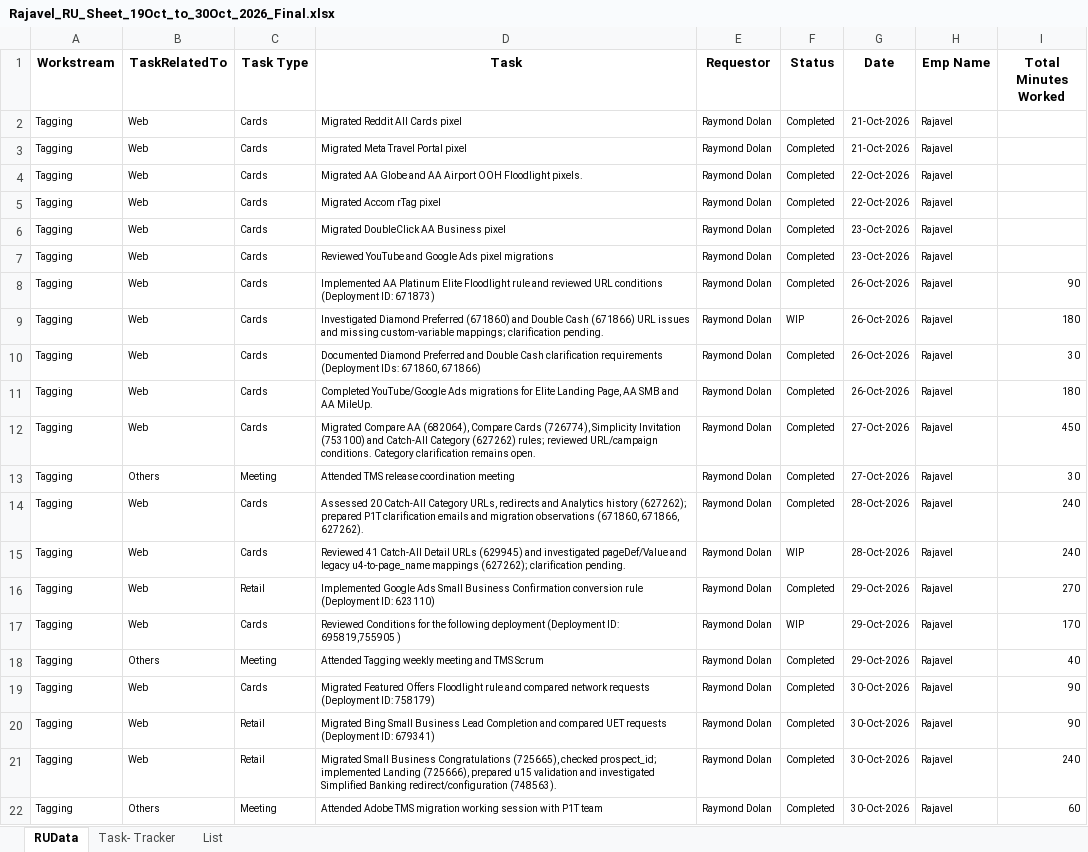
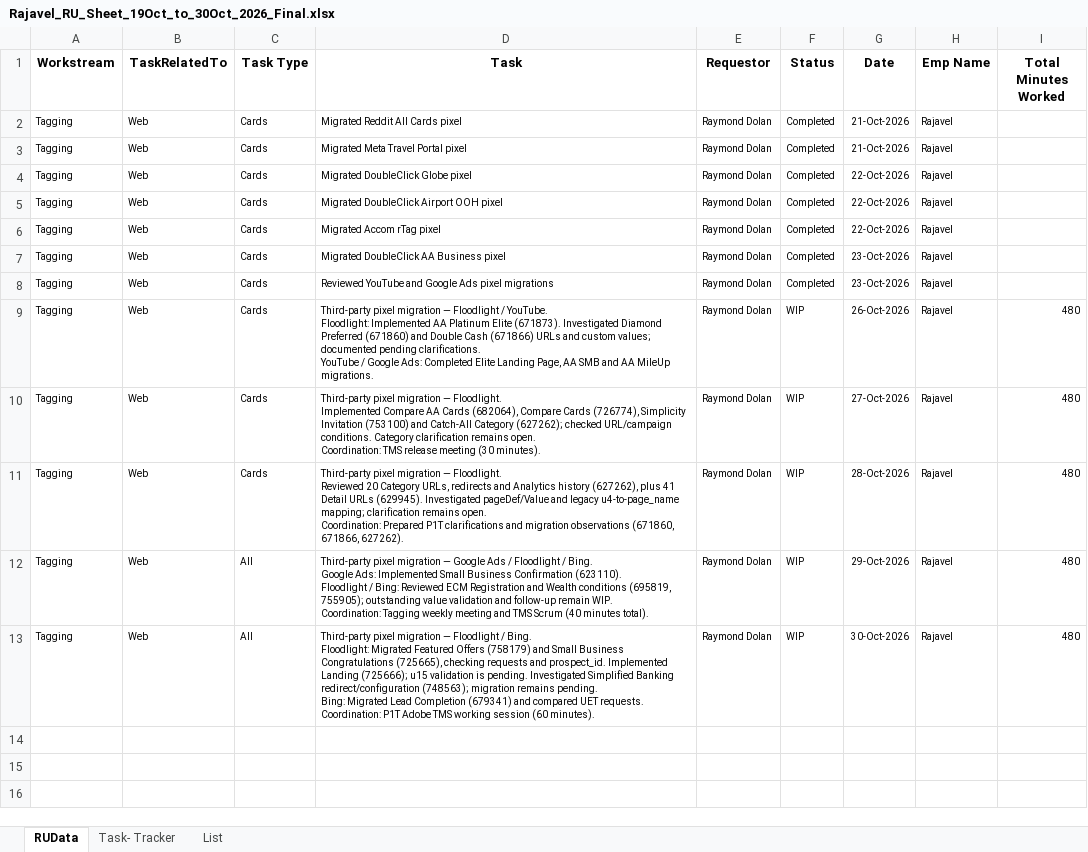
Before and after one commit to analyticsExperiment/FinalFirePower, an Excel workbook: Rajavel_RU_Sheet_19Oct_to_30Oct_2026_Final.xlsx, sheet RUData, drawn as a sheet; values as stored, in another font and other column widths than the file's, no borders; charts and pictures not drawn; removed rows and columns are numbered as before the commit, all else as after; ↵ is a line break in a cell; the diff names each change by its address in the sheet, - before the commit and + after, or states it on an @@ line.

```diff
--- a/Rajavel_RU_Sheet_19Oct_to_30Oct_2026_Final.xlsx (sheet RUData)
+++ b/Rajavel_RU_Sheet_19Oct_to_30Oct_2026_Final.xlsx (sheet RUData)
+row 4: Tagging | Web | Cards | Migrated DoubleClick Globe pixel | Raymond Dolan | Completed | 22-Oct-2026 | Rajavel
-D5 (Task): Migrated AA Globe and AA Airport OOH Floodlight pixels.
+D5 (Task): Migrated DoubleClick Airport OOH pixel
-row 8: Tagging | Web | Cards | Implemented AA Platinum Elite Floodlight rule and reviewed URL conditions (Deployment ID: 671873) | Raymond Dolan | Completed | 26-Oct-2026 | Rajavel | 90
-D9 (Task): Investigated Diamond Preferred (671860) and Double Cash (671866) URL issues and missing custom-variable mappings; clarification pending.
+D9 (Task): Third-party pixel migration — Floodlight / YouTube. ↵ Floodlight: Implemented AA Platinum Elite (671873). Investigated Diamond Preferred (671860) and Double Cash (671866) URLs and custom values; documented pending clarifications. ↵ YouTube / Google Ads: Completed Elite Landing Page, AA SMB and AA MileUp migrations.
-I9 (Total Minutes Worked): 180
+I9 (Total Minutes Worked): 480
-row 10: Tagging | Web | Cards | Documented Diamond Preferred and Double Cash clarification requirements (Deployment IDs: 671860, 671866) | Raymond Dolan | Completed | 26-Oct-2026 | Rajavel | 30
-row 11: Tagging | Web | Cards | Completed YouTube/Google Ads migrations for Elite Landing Page, AA SMB and AA MileUp. | Raymond Dolan | Completed | 26-Oct-2026 | Rajavel | 180
-D10 (Task): Migrated Compare AA (682064), Compare Cards (726774), Simplicity Invitation (753100) and Catch-All Category (627262) rules; reviewed URL/campaign conditions. Category clarification remains open.
+D10 (Task): Third-party pixel migration — Floodlight. ↵ Implemented Compare AA Cards (682064), Compare Cards (726774), Simplicity Invitation (753100) and Catch-All Category (627262); checked URL/campaign conditions. Category clarification remains open. ↵ Coordination: TMS release meeting (30 minutes).
-F10 (Status): Completed
+F10 (Status): WIP
-I10 (Total Minutes Worked): 450
+I10 (Total Minutes Worked): 480
-row 13: Tagging | Others | Meeting | Attended TMS release coordination meeting | Raymond Dolan | Completed | 27-Oct-2026 | Rajavel | 30
-row 14: Tagging | Web | Cards | Assessed 20 Catch-All Category URLs, redirects and Analytics history (627262); prepared P1T clarification emails and migration observations (671860, 671866, 627262). | Raymond Dolan | Completed | 28-Oct-2026 | Rajavel | 240
-D11 (Task): Reviewed 41 Catch-All Detail URLs (629945) and investigated pageDef/Value and legacy u4-to-page_name mappings (627262); clarification pending.
+D11 (Task): Third-party pixel migration — Floodlight. ↵ Reviewed 20 Category URLs, redirects and Analytics history (627262), plus 41 Detail URLs (629945). Investigated pageDef/Value and legacy u4-to-page_name mapping; clarification remains open. ↵ Coordination: Prepared P1T clarifications and migration observations (671860, 671866, 627262).
-I11 (Total Minutes Worked): 240
+I11 (Total Minutes Worked): 480
-row 16: Tagging | Web | Retail | Implemented Google Ads Small Business Confirmation conversion rule (Deployment ID: 623110) | Raymond Dolan | Completed | 29-Oct-2026 | Rajavel | 270
-C12 (Task Type): Cards
+C12 (Task Type): All
-D12 (Task): Reviewed Conditions for the following deployment (Deployment ID: 695819,755905 )
+D12 (Task): Third-party pixel migration — Google Ads / Floodlight / Bing. ↵ Google Ads: Implemented Small Business Confirmation (623110). ↵ Floodlight / Bing: Reviewed ECM Registration and Wealth conditions (695819, 755905); outstanding value validation and follow-up remain WIP. ↵ Coordination: Tagging weekly meeting and TMS Scrum (40 minutes total).
-I12 (Total Minutes Worked): 170
+I12 (Total Minutes Worked): 480
-row 18: Tagging | Others | Meeting | Attended Tagging weekly meeting and TMS Scrum | Raymond Dolan | Completed | 29-Oct-2026 | Rajavel | 40
-C13 (Task Type): Cards
+C13 (Task Type): All
-D13 (Task): Migrated Featured Offers Floodlight rule and compared network requests (Deployment ID: 758179)
+D13 (Task): Third-party pixel migration — Floodlight / Bing. ↵ Floodlight: Migrated Featured Offers (758179) and Small Business Congratulations (725665), checking requests and prospect_id. Implemented Landing (725666); u15 validation is pending. Investigated Simplified Banking redirect/configuration (748563); migration remains pending. ↵ Bing: Migrated Lead Completion (679341) and compared UET requests. ↵ Coordination: P1T Adobe TMS working session (60 minutes).
-F13 (Status): Completed
+F13 (Status): WIP
-I13 (Total Minutes Worked): 90
+I13 (Total Minutes Worked): 480
-row 20: Tagging | Web | Retail | Migrated Bing Small Business Lead Completion and compared UET requests (Deployment ID: 679341) | Raymond Dolan | Completed | 30-Oct-2026 | Rajavel | 90
-row 21: Tagging | Web | Retail | Migrated Small Business Congratulations (725665), checked prospect_id; implemented Landing (725666), prepared u15 validation and investigated Simplified Banking redirect/configuration (748563). | Raymond Dolan | Completed | 30-Oct-2026 | Rajavel | 240
-row 22: Tagging | Others | Meeting | Attended Adobe TMS migration working session with P1T team | Raymond Dolan | Completed | 30-Oct-2026 | Rajavel | 60
```
Also changed, not shown: sheet Task- Tracker.
